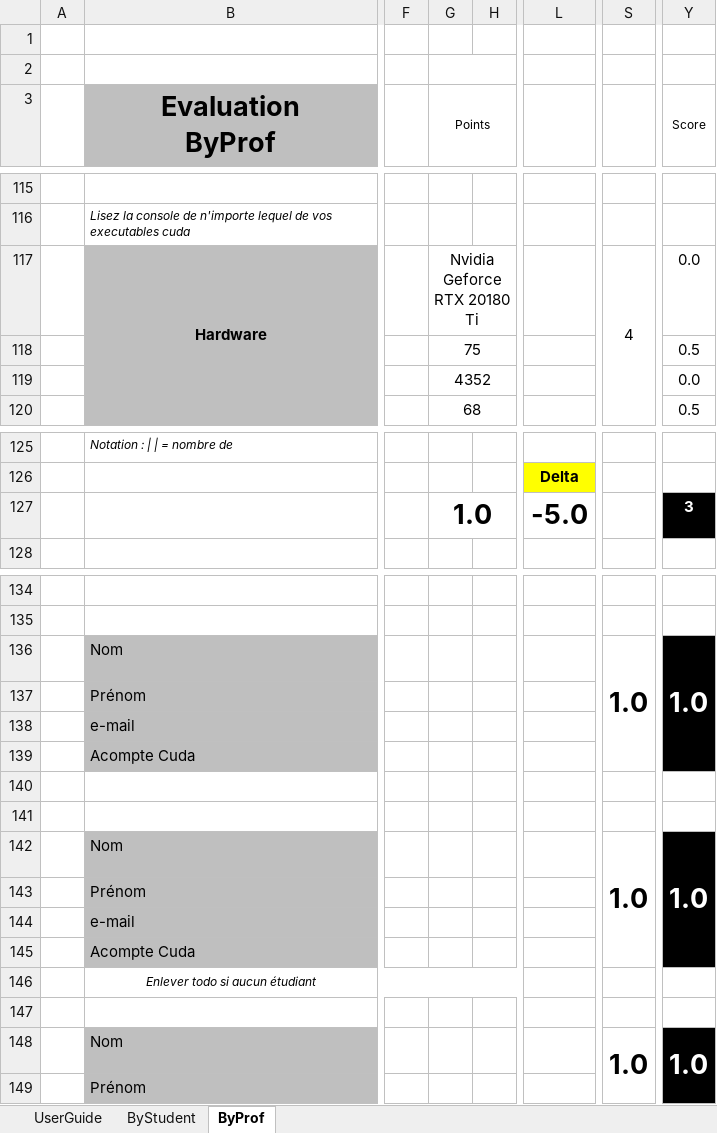
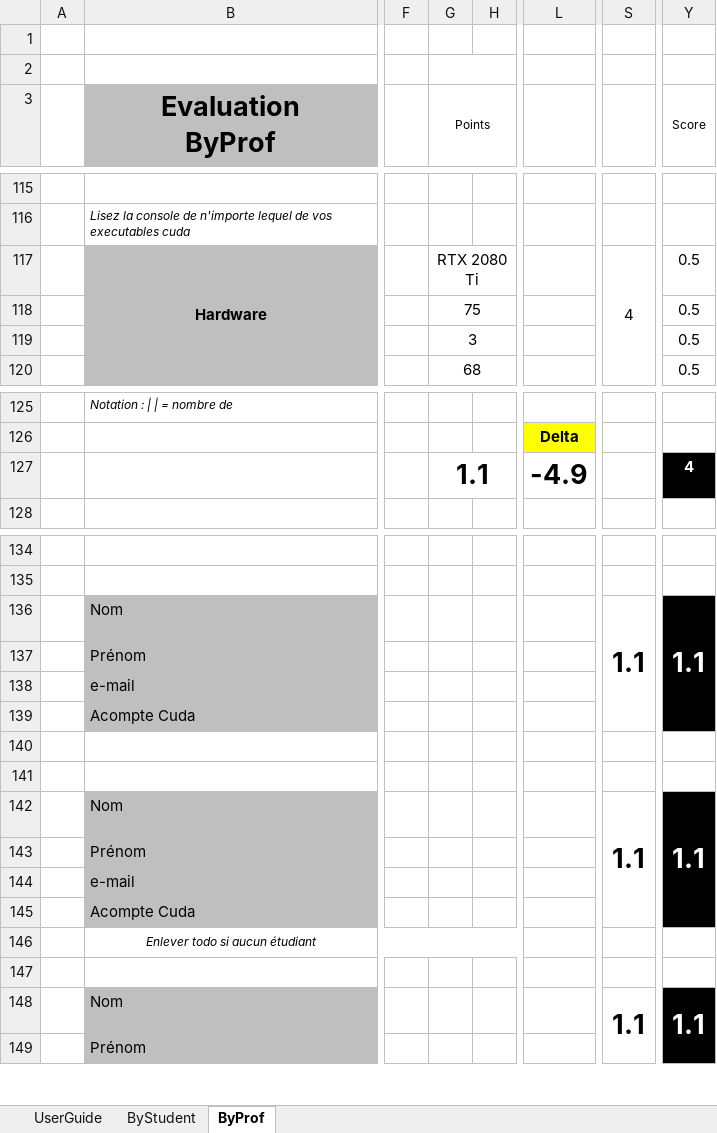
Before and after one commit to guillaumemouchet/Java_Cuda, an Excel workbook: Fiche_Evaluation_TP_059.xlsm, sheet ByProf, drawn as a sheet; only a part is shown, gaps mark what is left out; values as stored, in another font and other column widths than the file's, no borders; charts and pictures and conditional formats not drawn; the diff names each change by its address in the sheet, - before the commit and + after, or states it on an @@ line.

```diff
--- a/Fiche_Evaluation_TP_059.xlsm (sheet ByProf)
+++ b/Fiche_Evaluation_TP_059.xlsm (sheet ByProf)
-G117 (Points): Nvidia Geforce RTX 20180 Ti
+G117 (Points): RTX 2080 Ti
-Y117 (Score): 0.0
+Y117 (Score): 0.5
-G119 (Points): 4352
+G119 (Points): 3
-Y119 (Score): 0.0
+Y119 (Score): 0.5
-G127 (Points): 1.0
+G127 (Points): 1.1
-L127: -5.0
+L127: -4.9
-Y127 (Score): 3
+Y127 (Score): 4
-S136: 1.0
+S136: 1.1
-Y136 (Score): 1.0
+Y136 (Score): 1.1
-S142: 1.0
+S142: 1.1
-Y142 (Score): 1.0
+Y142 (Score): 1.1
-S148: 1.0
+S148: 1.1
-Y148 (Score): 1.0
+Y148 (Score): 1.1
```
Also changed, not shown: sheet ByStudent, hidden cells, charts or pictures, 7 other files.
